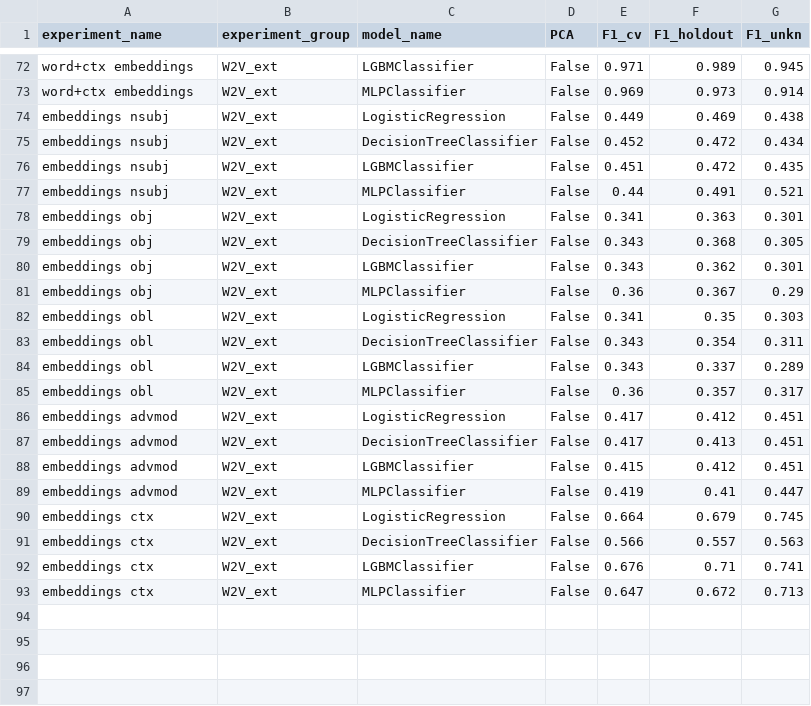
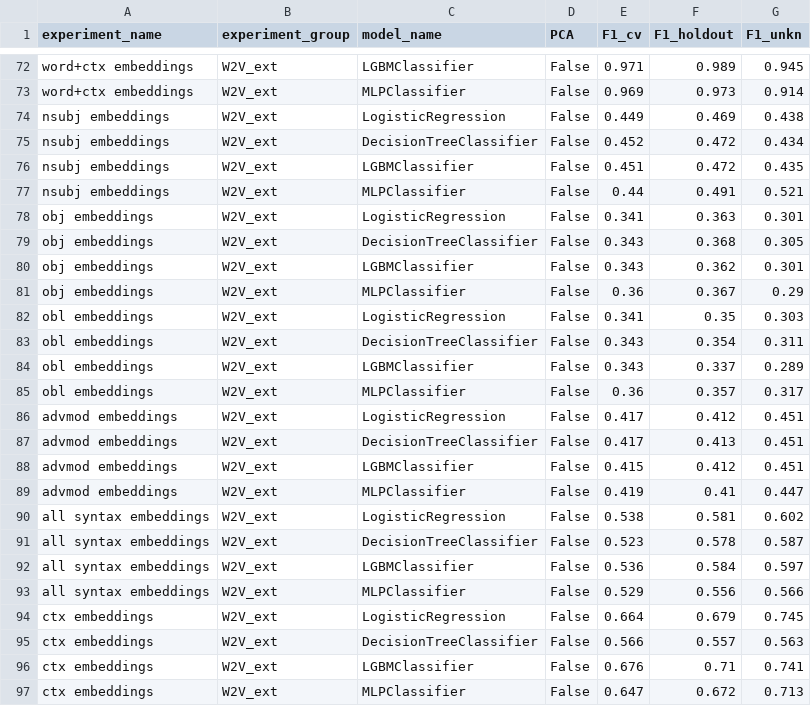
Before and after one commit to smertlove/SerbAspect, a CSV file: data/all_initial.csv, drawn as a sheet; only a part is shown, gaps mark what is left out; the diff covers the shown part only.

```diff
--- a/data/all_initial.csv
+++ b/data/all_initial.csv
@@ -73,21 +73,25 @@ word+ctx embeddings	W2V_ext	LGBMClassifier	False	0.971	0.989	0.945
 word+ctx embeddings	W2V_ext	MLPClassifier	False	0.969	0.973	0.914
-embeddings nsubj	W2V_ext	LogisticRegression	False	0.449	0.469	0.438
-embeddings nsubj	W2V_ext	DecisionTreeClassifier	False	0.452	0.472	0.434
-embeddings nsubj	W2V_ext	LGBMClassifier	False	0.451	0.472	0.435
-embeddings nsubj	W2V_ext	MLPClassifier	False	0.44	0.491	0.521
-embeddings obj	W2V_ext	LogisticRegression	False	0.341	0.363	0.301
-embeddings obj	W2V_ext	DecisionTreeClassifier	False	0.343	0.368	0.305
-embeddings obj	W2V_ext	LGBMClassifier	False	0.343	0.362	0.301
-embeddings obj	W2V_ext	MLPClassifier	False	0.36	0.367	0.29
-embeddings obl	W2V_ext	LogisticRegression	False	0.341	0.35	0.303
-embeddings obl	W2V_ext	DecisionTreeClassifier	False	0.343	0.354	0.311
-embeddings obl	W2V_ext	LGBMClassifier	False	0.343	0.337	0.289
-embeddings obl	W2V_ext	MLPClassifier	False	0.36	0.357	0.317
-embeddings advmod	W2V_ext	LogisticRegression	False	0.417	0.412	0.451
-embeddings advmod	W2V_ext	DecisionTreeClassifier	False	0.417	0.413	0.451
-embeddings advmod	W2V_ext	LGBMClassifier	False	0.415	0.412	0.451
-embeddings advmod	W2V_ext	MLPClassifier	False	0.419	0.41	0.447
-embeddings ctx	W2V_ext	LogisticRegression	False	0.664	0.679	0.745
-embeddings ctx	W2V_ext	DecisionTreeClassifier	False	0.566	0.557	0.563
-embeddings ctx	W2V_ext	LGBMClassifier	False	0.676	0.71	0.741
-embeddings ctx	W2V_ext	MLPClassifier	False	0.647	0.672	0.713
+nsubj embeddings	W2V_ext	LogisticRegression	False	0.449	0.469	0.438
+nsubj embeddings	W2V_ext	DecisionTreeClassifier	False	0.452	0.472	0.434
+nsubj embeddings	W2V_ext	LGBMClassifier	False	0.451	0.472	0.435
+nsubj embeddings	W2V_ext	MLPClassifier	False	0.44	0.491	0.521
+obj embeddings	W2V_ext	LogisticRegression	False	0.341	0.363	0.301
+obj embeddings	W2V_ext	DecisionTreeClassifier	False	0.343	0.368	0.305
+obj embeddings	W2V_ext	LGBMClassifier	False	0.343	0.362	0.301
+obj embeddings	W2V_ext	MLPClassifier	False	0.36	0.367	0.29
+obl embeddings	W2V_ext	LogisticRegression	False	0.341	0.35	0.303
+obl embeddings	W2V_ext	DecisionTreeClassifier	False	0.343	0.354	0.311
+obl embeddings	W2V_ext	LGBMClassifier	False	0.343	0.337	0.289
+obl embeddings	W2V_ext	MLPClassifier	False	0.36	0.357	0.317
+advmod embeddings	W2V_ext	LogisticRegression	False	0.417	0.412	0.451
+advmod embeddings	W2V_ext	DecisionTreeClassifier	False	0.417	0.413	0.451
+advmod embeddings	W2V_ext	LGBMClassifier	False	0.415	0.412	0.451
+advmod embeddings	W2V_ext	MLPClassifier	False	0.419	0.41	0.447
+all syntax embeddings	W2V_ext	LogisticRegression	False	0.538	0.581	0.602
+all syntax embeddings	W2V_ext	DecisionTreeClassifier	False	0.523	0.578	0.587
+all syntax embeddings	W2V_ext	LGBMClassifier	False	0.536	0.584	0.597
+all syntax embeddings	W2V_ext	MLPClassifier	False	0.529	0.556	0.566
+ctx embeddings	W2V_ext	LogisticRegression	False	0.664	0.679	0.745
+ctx embeddings	W2V_ext	DecisionTreeClassifier	False	0.566	0.557	0.563
+ctx embeddings	W2V_ext	LGBMClassifier	False	0.676	0.71	0.741
+ctx embeddings	W2V_ext	MLPClassifier	False	0.647	0.672	0.713
```
Also changed, not shown: 8 edited cells elsewhere in this file, data/all_disambig.csv, data/all_resample.csv, 3 other files.
